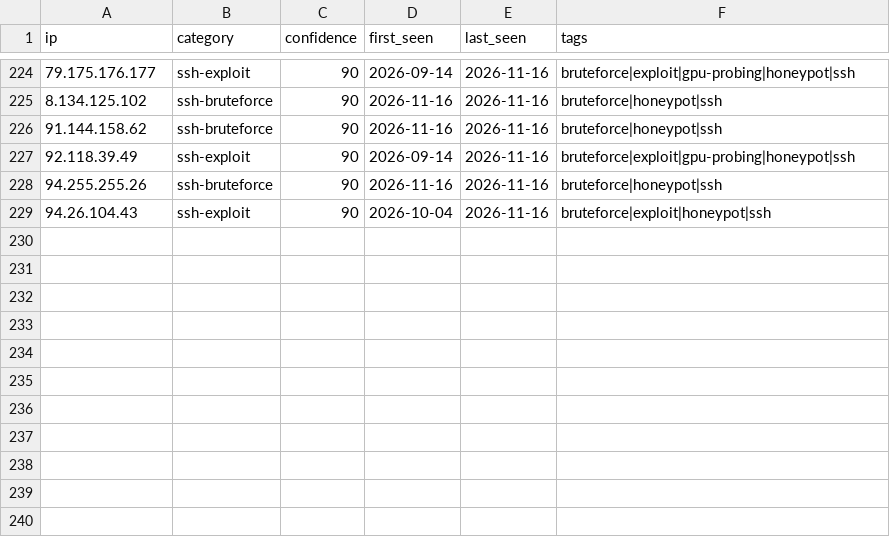
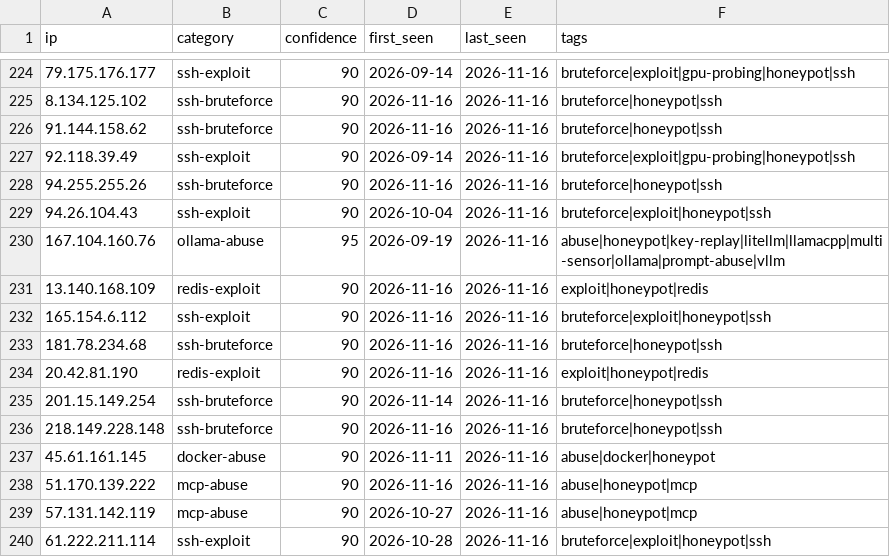
Before and after one commit to Zikmadol/trapline-ioc, a CSV file: daily/2026-11-16.csv, drawn as a sheet; only a part is shown, gaps mark what is left out.

```diff
--- a/daily/2026-11-16.csv
+++ b/daily/2026-11-16.csv
@@ -229 +229,12 @@ ip,category,confidence,first_seen,last_seen,tags
 94.26.104.43,ssh-exploit,90,2026-10-04,2026-11-16,bruteforce|exploit|honeypot|ssh
+167.104.160.76,ollama-abuse,95,2026-09-19,2026-11-16,abuse|honeypot|key-replay|litellm|llamacpp|multi-sensor|ollama|prompt-abuse|vllm
+13.140.168.109,redis-exploit,90,2026-11-16,2026-11-16,exploit|honeypot|redis
+165.154.6.112,ssh-exploit,90,2026-11-16,2026-11-16,bruteforce|exploit|honeypot|ssh
+181.78.234.68,ssh-bruteforce,90,2026-11-16,2026-11-16,bruteforce|honeypot|ssh
+20.42.81.190,redis-exploit,90,2026-11-16,2026-11-16,exploit|honeypot|redis
+201.15.149.254,ssh-bruteforce,90,2026-11-14,2026-11-16,bruteforce|honeypot|ssh
+218.149.228.148,ssh-bruteforce,90,2026-11-16,2026-11-16,bruteforce|honeypot|ssh
+45.61.161.145,docker-abuse,90,2026-11-11,2026-11-16,abuse|docker|honeypot
+51.170.139.222,mcp-abuse,90,2026-11-16,2026-11-16,abuse|honeypot|mcp
+57.131.142.119,mcp-abuse,90,2026-10-27,2026-11-16,abuse|honeypot|mcp
+61.222.211.114,ssh-exploit,90,2026-10-28,2026-11-16,bruteforce|exploit|honeypot|ssh
```
Also changed, not shown: feeds/ai-infra.csv, feeds/all-observed.csv, 13 other files.
